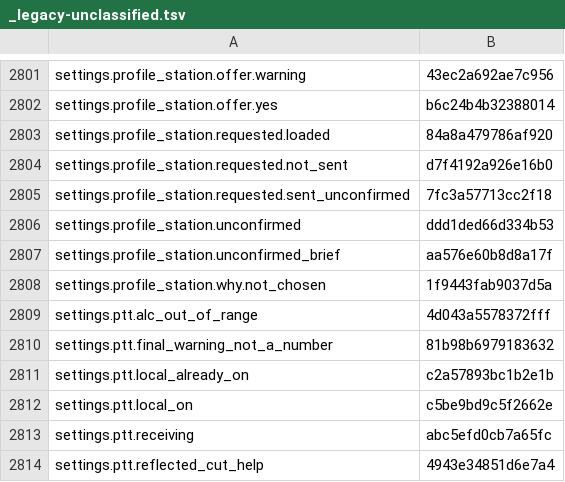
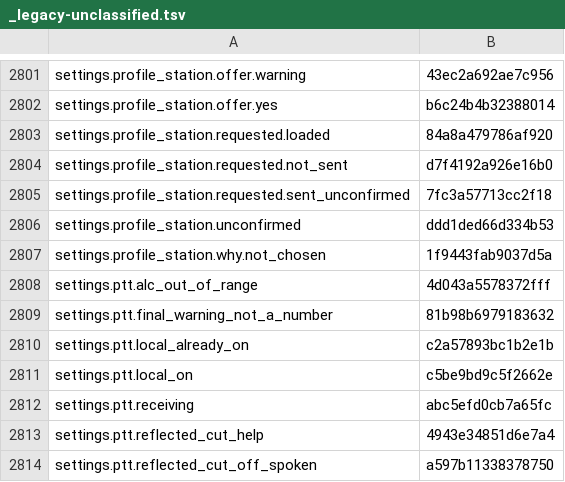
Before and after one commit to nromey/JJFlex-NG, a TSV file: Radios/Lexicon/_legacy-unclassified.tsv, drawn as a sheet; only a part is shown, gaps mark what is left out; the shorter side is filled out with more unchanged rows; the diff names each change by its address in the sheet, - before the commit and + after, or states it on an @@ line.

```diff
--- a/Radios/Lexicon/_legacy-unclassified.tsv
+++ b/Radios/Lexicon/_legacy-unclassified.tsv
-row 2807: settings.profile_station.unconfirmed_brief | aa576e60b8d8a17f
```
Also changed, not shown: 3 other files.
